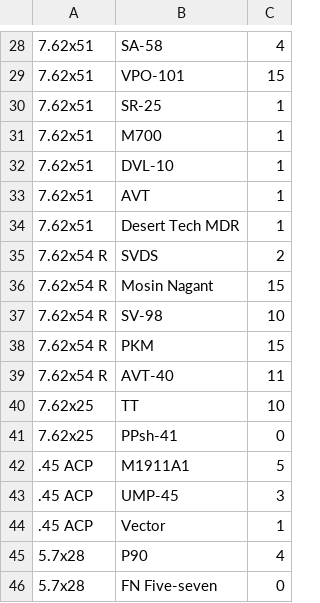
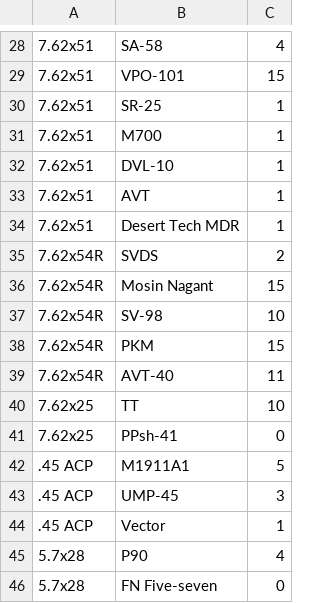
Before and after one commit to MasterNeki7/slagsm-l2-main, a CSV file: slagsmål2/weapons.csv, drawn as a sheet; only a part is shown, gaps mark what is left out.

```diff
--- a/slagsmål2/weapons.csv
+++ b/slagsmål2/weapons.csv
@@ -34,7 +34,7 @@
 7.62x51,Desert Tech MDR,1
-7.62x54 R,SVDS,2
-7.62x54 R,Mosin Nagant,15
-7.62x54 R,SV-98,10
-7.62x54 R,PKM,15
-7.62x54 R,AVT-40,11
+7.62x54R,SVDS,2
+7.62x54R,Mosin Nagant,15
+7.62x54R,SV-98,10
+7.62x54R,PKM,15
+7.62x54R,AVT-40,11
 7.62x25,TT,10
```
Also changed, not shown: 3 other files.
